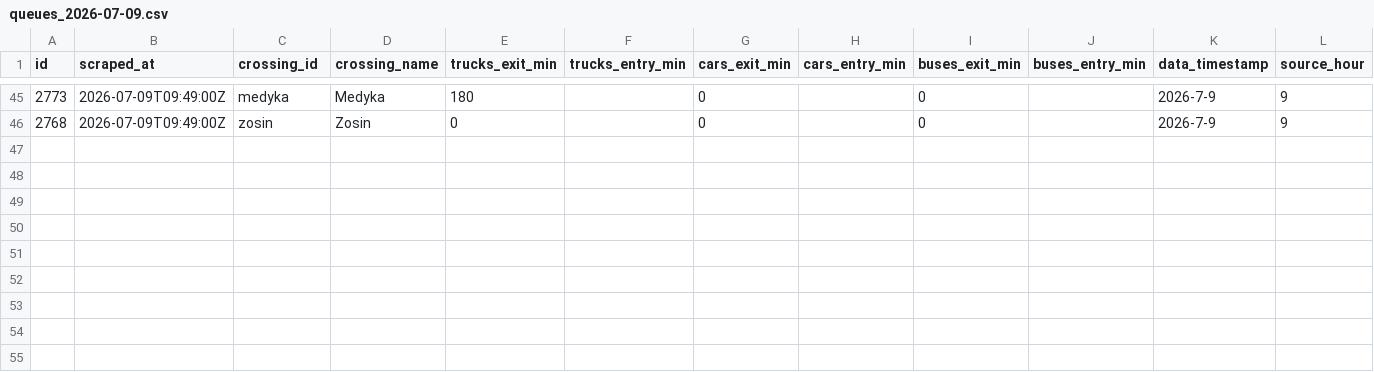
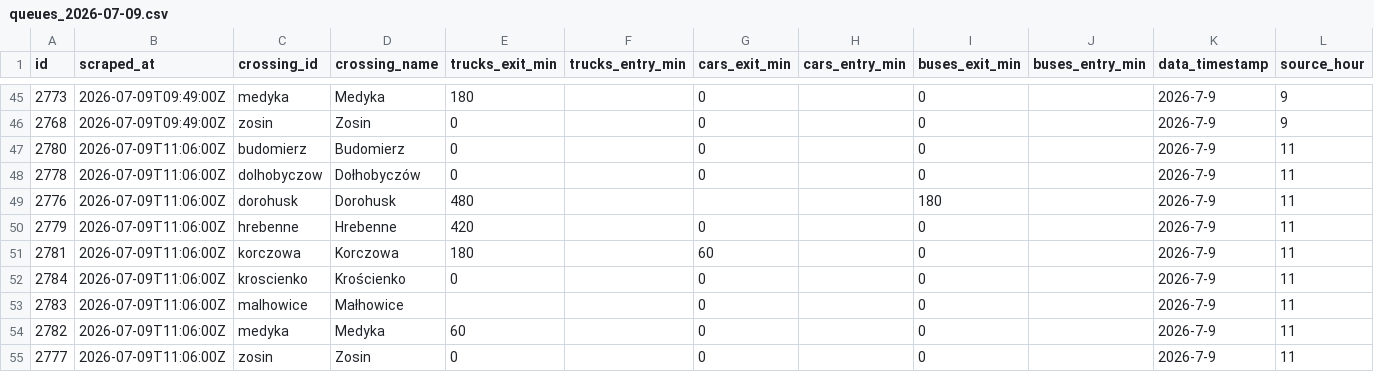
Before and after one commit to jabbathepole/border-queue-logger, a CSV file: data/queues_2026-07-09.csv, drawn as a sheet; only a part is shown, gaps mark what is left out.

```diff
--- a/data/queues_2026-07-09.csv
+++ b/data/queues_2026-07-09.csv
@@ -46 +46,10 @@ id,scraped_at,crossing_id,crossing_name,trucks_exit_min,trucks_entry_min,cars_ex
 2768,2026-07-09T09:49:00Z,zosin,Zosin,0,,0,,0,,2026-7-9,9
+2780,2026-07-09T11:06:00Z,budomierz,Budomierz,0,,0,,0,,2026-7-9,11
+2778,2026-07-09T11:06:00Z,dolhobyczow,Dołhobyczów,0,,0,,0,,2026-7-9,11
+2776,2026-07-09T11:06:00Z,dorohusk,Dorohusk,480,,,,180,,2026-7-9,11
+2779,2026-07-09T11:06:00Z,hrebenne,Hrebenne,420,,0,,0,,2026-7-9,11
+2781,2026-07-09T11:06:00Z,korczowa,Korczowa,180,,60,,0,,2026-7-9,11
+2784,2026-07-09T11:06:00Z,kroscienko,Krościenko,0,,0,,0,,2026-7-9,11
+2783,2026-07-09T11:06:00Z,malhowice,Małhowice,,,0,,0,,2026-7-9,11
+2782,2026-07-09T11:06:00Z,medyka,Medyka,60,,0,,0,,2026-7-9,11
+2777,2026-07-09T11:06:00Z,zosin,Zosin,0,,0,,0,,2026-7-9,11
```
Also changed, not shown: 1 other file.
